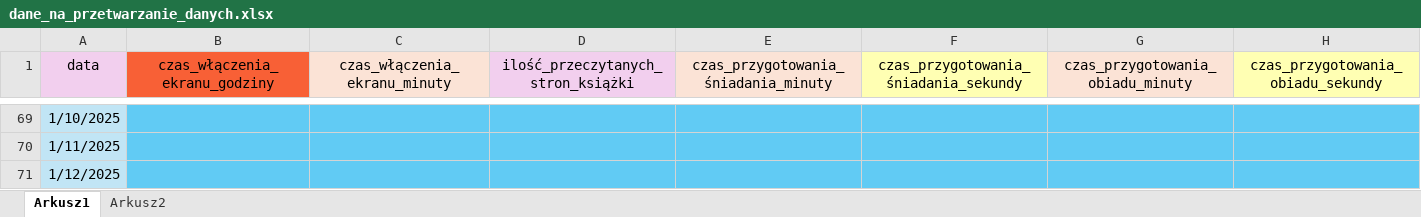
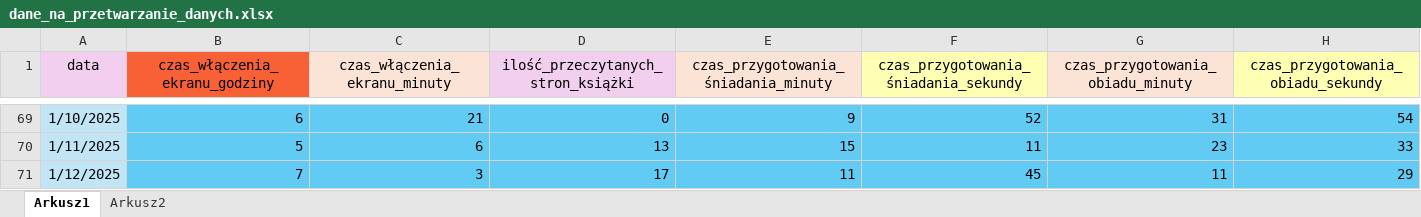
Before and after one commit to agatakovvalska/przetwarzanie_danych_projekt_semestralny, an Excel workbook: R/data/dane_na_przetwarzanie_danych.xlsx, sheet Arkusz1, drawn as a sheet; only a part is shown, gaps mark what is left out; values as stored, in another font and other column widths than the file's, no borders; the diff covers the shown part only; the diff names each change by its address in the sheet, - before the commit and + after, or states it on an @@ line.

```diff
--- a/R/data/dane_na_przetwarzanie_danych.xlsx (sheet Arkusz1)
+++ b/R/data/dane_na_przetwarzanie_danych.xlsx (sheet Arkusz1)
-B69 (czas_włączenia_ekranu_godziny): (empty)
+B69 (czas_włączenia_ekranu_godziny): 6
-C69 (czas_włączenia_ekranu_minuty): (empty)
+C69 (czas_włączenia_ekranu_minuty): 21
-D69: (empty)
+D69: 0
-E69: (empty)
+E69: 9
-F69: (empty)
+F69: 52
-G69 (czas_przygotowania_obiadu_minuty): (empty)
+G69 (czas_przygotowania_obiadu_minuty): 31
-H69: (empty)
+H69: 54
-B70 (czas_włączenia_ekranu_godziny): (empty)
+B70 (czas_włączenia_ekranu_godziny): 5
-C70 (czas_włączenia_ekranu_minuty): (empty)
+C70 (czas_włączenia_ekranu_minuty): 6
-D70: (empty)
+D70: 13
-E70: (empty)
+E70: 15
-F70: (empty)
+F70: 11
-G70 (czas_przygotowania_obiadu_minuty): (empty)
+G70 (czas_przygotowania_obiadu_minuty): 23
-H70: (empty)
+H70: 33
-B71 (czas_włączenia_ekranu_godziny): (empty)
+B71 (czas_włączenia_ekranu_godziny): 7
-C71 (czas_włączenia_ekranu_minuty): (empty)
+C71 (czas_włączenia_ekranu_minuty): 3
-D71: (empty)
+D71: 17
-E71: (empty)
+E71: 11
-F71: (empty)
+F71: 45
-G71 (czas_przygotowania_obiadu_minuty): (empty)
+G71 (czas_przygotowania_obiadu_minuty): 11
-H71: (empty)
+H71: 29
```
Also changed, not shown: 28 edited cells elsewhere in this sheet, 10 other files.
